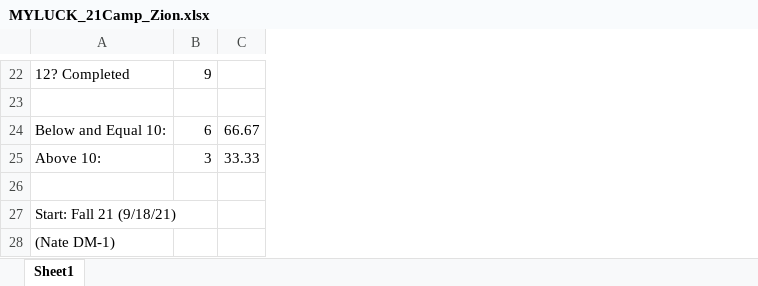
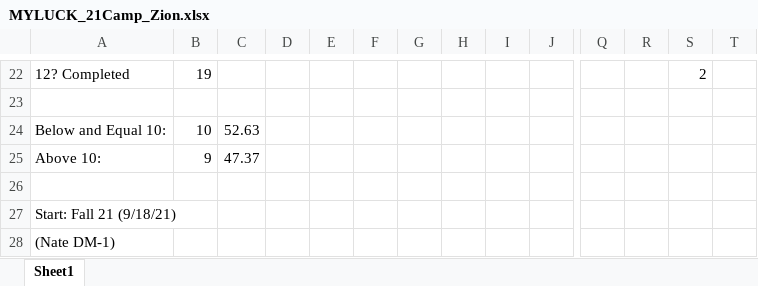
Before and after one commit to mghoskins/mghoskins-Data, an Excel workbook: DnData/D20/NJT/MYLUCK_21Camp_Zion.xlsx, sheet Sheet1, drawn as a sheet; only a part is shown, gaps mark what is left out; values as stored, in another font and other column widths than the file's, no borders; charts and pictures not drawn; the diff covers the shown part only; the diff names each change by its address in the sheet, - before the commit and + after, or states it on an @@ line.

```diff
--- a/DnData/D20/NJT/MYLUCK_21Camp_Zion.xlsx (sheet Sheet1)
+++ b/DnData/D20/NJT/MYLUCK_21Camp_Zion.xlsx (sheet Sheet1)
+column D, empty
+column E, empty
+column F, empty
+column G, empty
+column H, empty
+column I, empty
+column J, empty
+column Q, empty
+column R, empty
+column S, row 22: 2
+column T, empty
-B22: 9
+B22: 19
-B24: 6
+B24: 10
-C24: 66.67
+C24: 52.63
-B25: 3
+B25: 9
-C25: 33.33
+C25: 47.37
```
Also changed, not shown: 6 added columns and 22 edited cells elsewhere in this sheet, charts or pictures.
